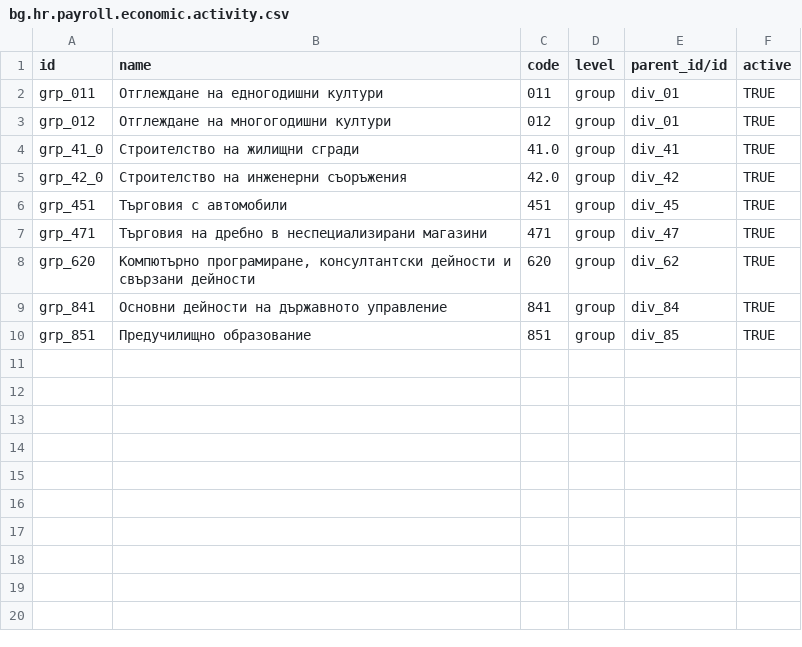
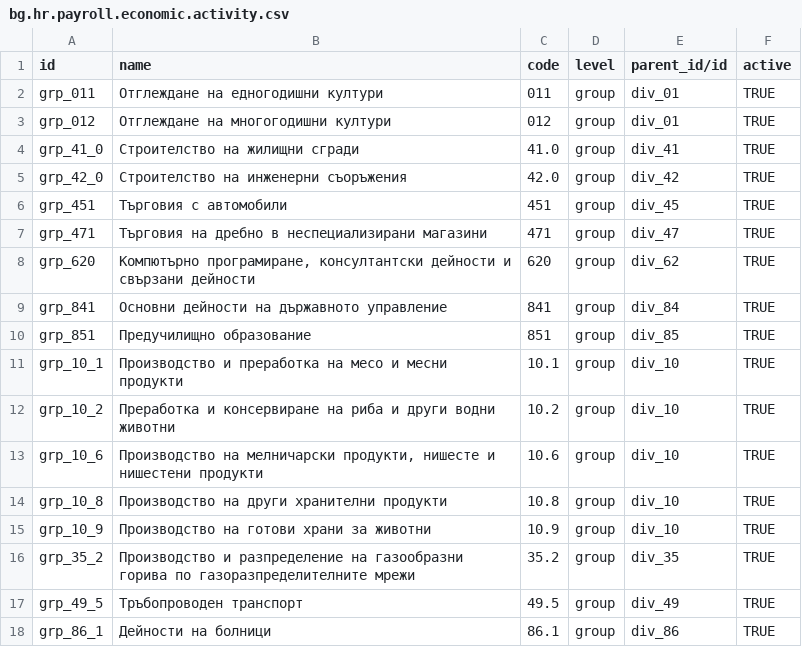
Before and after one commit to rosenvladimirov/l10n-bulgaria, a CSV file: l10n_bg_payroll_classifications/data/bg_hr_payroll_economic_activity/grp/bg.hr.payroll.economic.activity.csv, drawn as a sheet; the diff names each change by its address in the sheet, - before the commit and + after, or states it on an @@ line.

```diff
--- a/l10n_bg_payroll_classifications/data/bg_hr_payroll_economic_activity/grp/bg.hr.payroll.economic.activity.csv
+++ b/l10n_bg_payroll_classifications/data/bg_hr_payroll_economic_activity/grp/bg.hr.payroll.economic.activity.csv
+row 11: grp_10_1 | Производство и преработка на месо и месни продукти | 10.1 | group | div_10 | TRUE
+row 12: grp_10_2 | Преработка и консервиране на риба и други водни животни | 10.2 | group | div_10 | TRUE
+row 13: grp_10_6 | Производство на мелничарски продукти, нишесте и нишестени продукти | 10.6 | group | div_10 | TRUE
+row 14: grp_10_8 | Производство на други хранителни продукти | 10.8 | group | div_10 | TRUE
+row 15: grp_10_9 | Производство на готови храни за животни | 10.9 | group | div_10 | TRUE
+row 16: grp_35_2 | Производство и разпределение на газообразни горива по газоразпределителните мрежи | 35.2 | group | div_35 | TRUE
+row 17: grp_49_5 | Тръбопроводен транспорт | 49.5 | group | div_49 | TRUE
+row 18: grp_86_1 | Дейности на болници | 86.1 | group | div_86 | TRUE
```
Also changed, not shown: l10n_bg_payroll_classifications/data/bg_hr_payroll_economic_activity/cls/bg.hr.payroll.economic.activity.csv, 2 other files.
